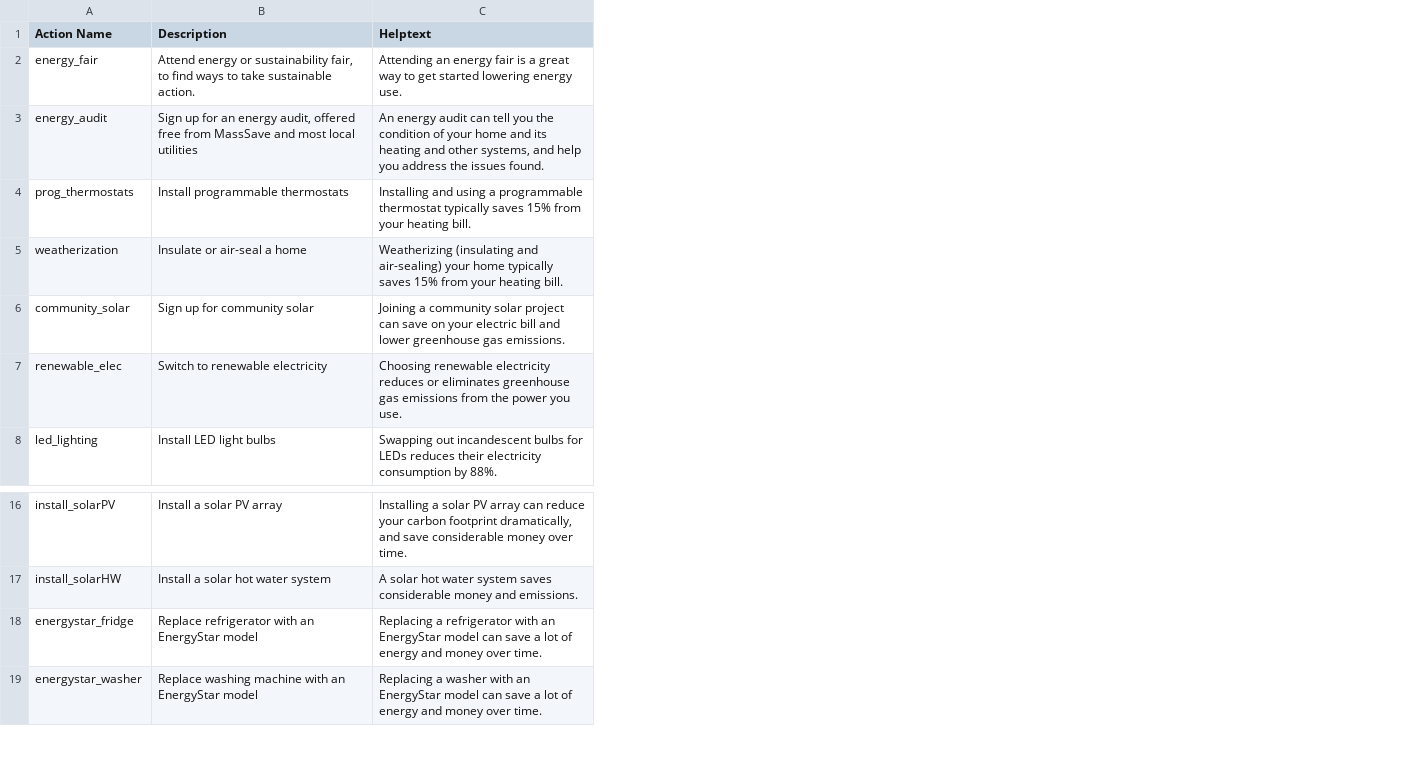
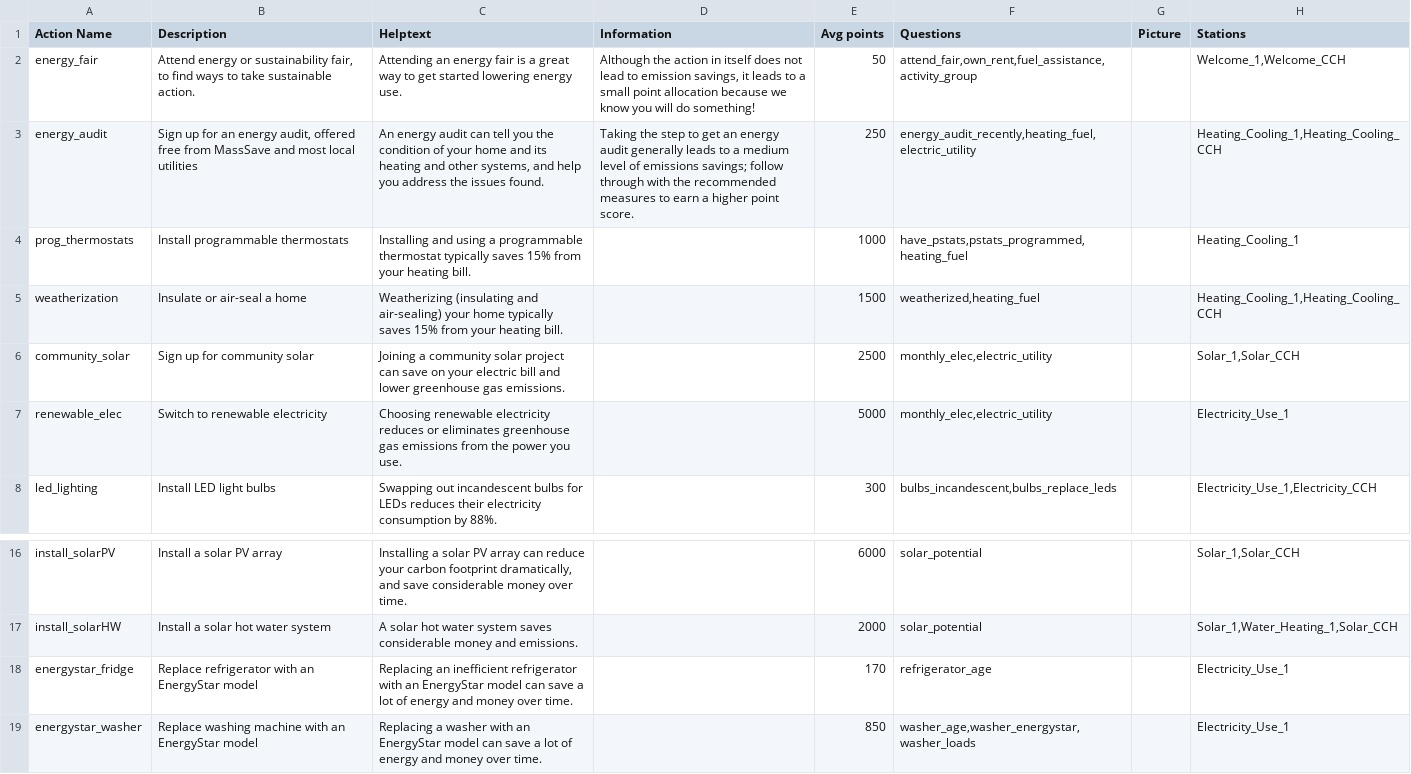
Before and after one commit to massenergize/api, a CSV file: src/carbon_calculator/content/Actions.csv, drawn as a sheet; only a part is shown, gaps mark what is left out; the diff names each change by its address in the sheet, - before the commit and + after, or states it on an @@ line.

```diff
--- a/src/carbon_calculator/content/Actions.csv
+++ b/src/carbon_calculator/content/Actions.csv
+column D (Information), rows 2-3: Although the action in itself does not lead to emission savings, it leads to a small point allocation because we know you will do something! | Taking the step to get an energy audit generally leads to a medium level of emissions savings; follow through with the recommended measures to earn a higher point score.
+column E (Avg points), rows 2-8: 50 | 250 | 1000 | 1500 | 2500 | 5000 | 300; rows 16-19: 6000 | 2000 | 170 | 850
+column F (Questions), rows 2-8: attend_fair,own_rent,fuel_assistance,activity_group | energy_audit_recently,heating_fuel,electric_utility | have_pstats,pstats_programmed,heating_fuel | weatherized,heating_fuel | monthly_elec,electric_utility | monthly_elec,electric_utility | bulbs_incandescent,bulbs_replace_leds; rows 16-19: solar_potential | solar_potential | refrigerator_age | washer_age,washer_energystar,washer_loads
+column G (Picture), empty
+column H (Stations), rows 2-8: Welcome_1,Welcome_CCH | Heating_Cooling_1,Heating_Cooling_CCH | Heating_Cooling_1 | Heating_Cooling_1,Heating_Cooling_CCH | Solar_1,Solar_CCH | Electricity_Use_1 | Electricity_Use_1,Electricity_CCH; rows 16-19: Solar_1,Solar_CCH | Solar_1,Water_Heating_1,Solar_CCH | Electricity_Use_1 | Electricity_Use_1
-C18 (Helptext): Replacing a refrigerator with…
+C18 (Helptext): Replacing an inefficient refrigerator with…
```
Also changed, not shown: src/carbon_calculator/content/exportdefaults.csv, 5 other files.
